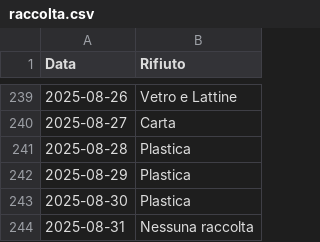
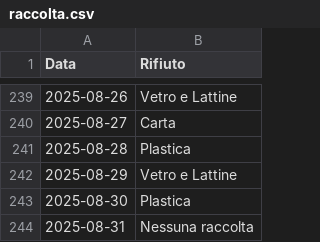
Before and after one commit to Sbiribari/test, a CSV file: raccolta.csv, drawn as a sheet; only a part is shown, gaps mark what is left out.

Commit message:
raccolta.csv

```diff
--- a/raccolta.csv
+++ b/raccolta.csv
@@ -241,3 +241,3 @@
 2025-08-28,Plastica
-2025-08-29,Plastica
+2025-08-29,Vetro e Lattine
 2025-08-30,Plastica
```
